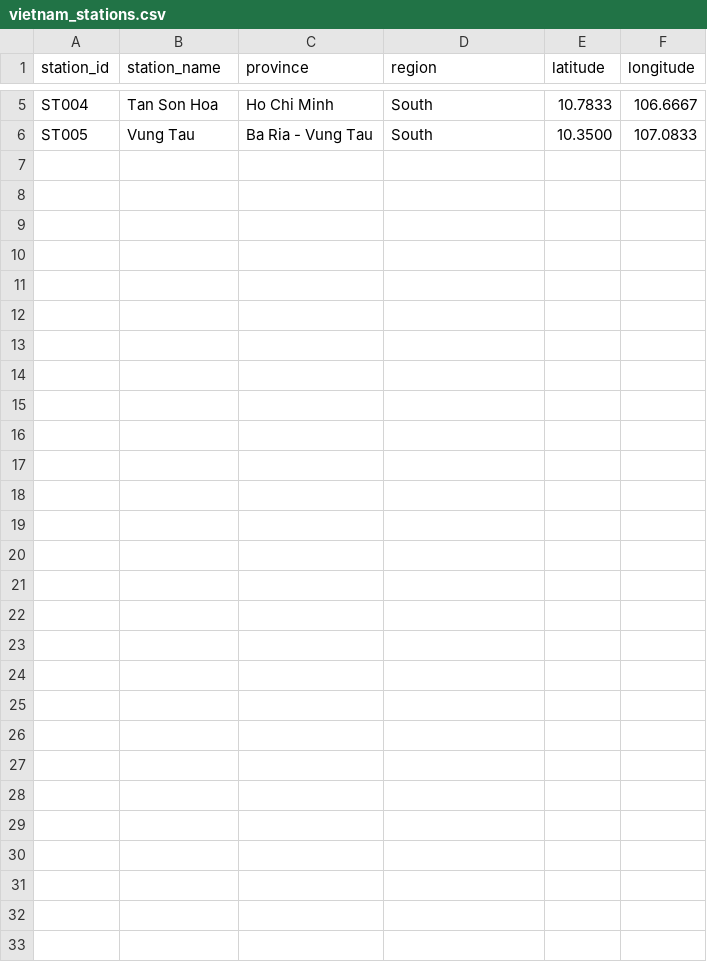
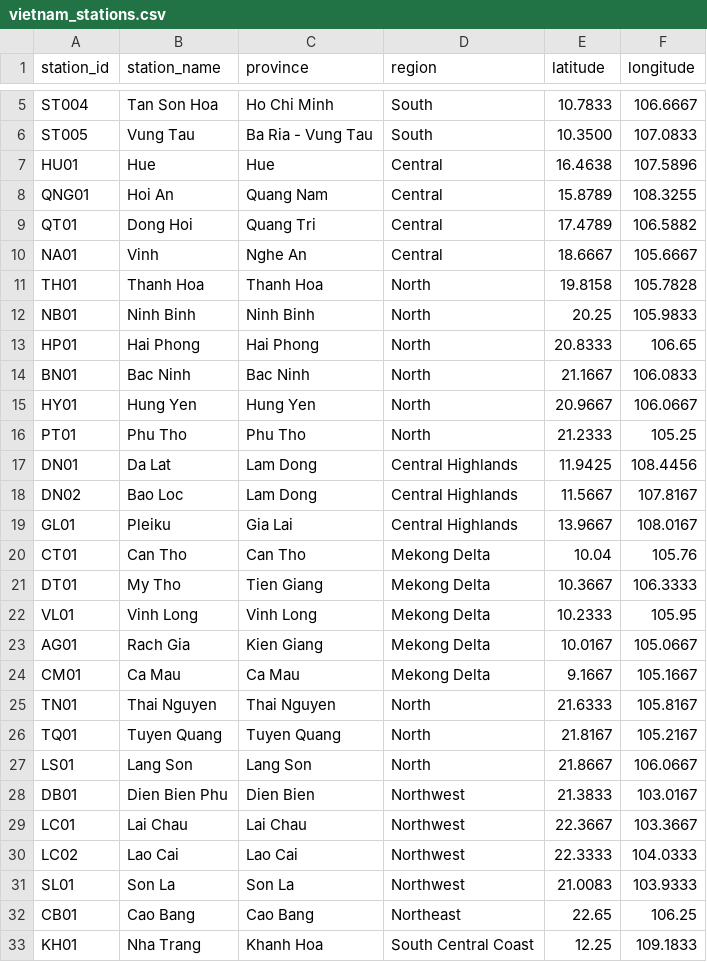
Before and after one commit to tuyen-nh/ProcessingWeatherData, a CSV file: BatchLayer_Hadoop/src/main/resources/vietnam_stations.csv, drawn as a sheet; only a part is shown, gaps mark what is left out; the diff names each change by its address in the sheet, - before the commit and + after, or states it on an @@ line.

```diff
--- a/BatchLayer_Hadoop/src/main/resources/vietnam_stations.csv
+++ b/BatchLayer_Hadoop/src/main/resources/vietnam_stations.csv
+row 7: HU01 | Hue | Hue | Central | 16.4638 | 107.5896
+row 8: QNG01 | Hoi An | Quang Nam | Central | 15.8789 | 108.3255
+row 9: QT01 | Dong Hoi | Quang Tri | Central | 17.4789 | 106.5882
+row 10: NA01 | Vinh | Nghe An | Central | 18.6667 | 105.6667
+row 11: TH01 | Thanh Hoa | Thanh Hoa | North | 19.8158 | 105.7828
+row 12: NB01 | Ninh Binh | Ninh Binh | North | 20.25 | 105.9833
+row 13: HP01 | Hai Phong | Hai Phong | North | 20.8333 | 106.65
+row 14: BN01 | Bac Ninh | Bac Ninh | North | 21.1667 | 106.0833
+row 15: HY01 | Hung Yen | Hung Yen | North | 20.9667 | 106.0667
+row 16: PT01 | Phu Tho | Phu Tho | North | 21.2333 | 105.25
+row 17: DN01 | Da Lat | Lam Dong | Central Highlands | 11.9425 | 108.4456
+row 18: DN02 | Bao Loc | Lam Dong | Central Highlands | 11.5667 | 107.8167
+row 19: GL01 | Pleiku | Gia Lai | Central Highlands | 13.9667 | 108.0167
+row 20: CT01 | Can Tho | Can Tho | Mekong Delta | 10.04 | 105.76
+row 21: DT01 | My Tho | Tien Giang | Mekong Delta | 10.3667 | 106.3333
+row 22: VL01 | Vinh Long | Vinh Long | Mekong Delta | 10.2333 | 105.95
+row 23: AG01 | Rach Gia | Kien Giang | Mekong Delta | 10.0167 | 105.0667
+row 24: CM01 | Ca Mau | Ca Mau | Mekong Delta | 9.1667 | 105.1667
+row 25: TN01 | Thai Nguyen | Thai Nguyen | North | 21.6333 | 105.8167
+row 26: TQ01 | Tuyen Quang | Tuyen Quang | North | 21.8167 | 105.2167
+row 27: LS01 | Lang Son | Lang Son | North | 21.8667 | 106.0667
+row 28: DB01 | Dien Bien Phu | Dien Bien | Northwest | 21.3833 | 103.0167
+row 29: LC01 | Lai Chau | Lai Chau | Northwest | 22.3667 | 103.3667
+row 30: LC02 | Lao Cai | Lao Cai | Northwest | 22.3333 | 104.0333
+row 31: SL01 | Son La | Son La | Northwest | 21.0083 | 103.9333
+row 32: CB01 | Cao Bang | Cao Bang | Northeast | 22.65 | 106.25
+row 33: KH01 | Nha Trang | Khanh Hoa | South Central Coast | 12.25 | 109.1833
```
Also changed, not shown: 5 other files.
